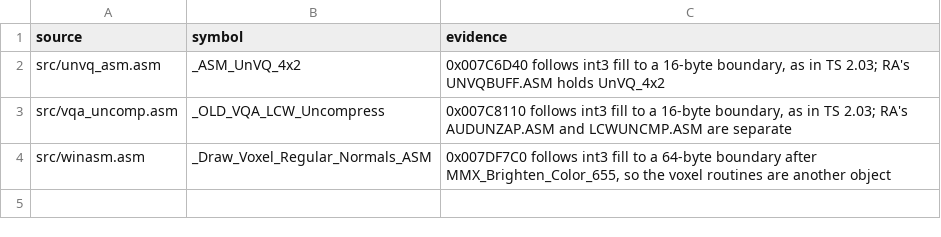
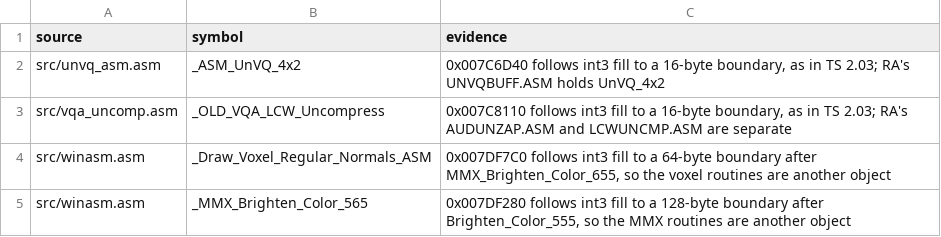
Before and after one commit to gibbo101/ra2-decomp, a CSV file: data/asm_objects.csv, drawn as a sheet; the diff names each change by its address in the sheet, - before the commit and + after, or states it on an @@ line.

Commit message:
Link winasm from source: order matched assembly among the library tail's sections
winasm sits after the CRT, where exelink's tail plan ordered only library sections and
filled every gap with retail bytes, so none of its matched routines came from source. The
plan now orders matched assembly sections there at their retail addresses. They are
renamed plain .text because LINK sorts a grouped .text$mmx after all of .text whatever
/ORDER says, and get the alignment their retail address has where MASM's page alignment
would pad them off it. The image stays identical to retail.

Brighten_Color_555 matches too: the exe has int3 fill to a 128-byte boundary after it, so
the MMX routines were another object, and the only extra bytes were MASM's align filler.

```diff
--- a/data/asm_objects.csv
+++ b/data/asm_objects.csv
+row 5: src/winasm.asm | _MMX_Brighten_Color_565 | 0x007DF280 follows int3 fill to a 128-byte boundary after Brighten_Color_555, so the MMX routines are another object
```
Also changed, not shown: 10 other files.
